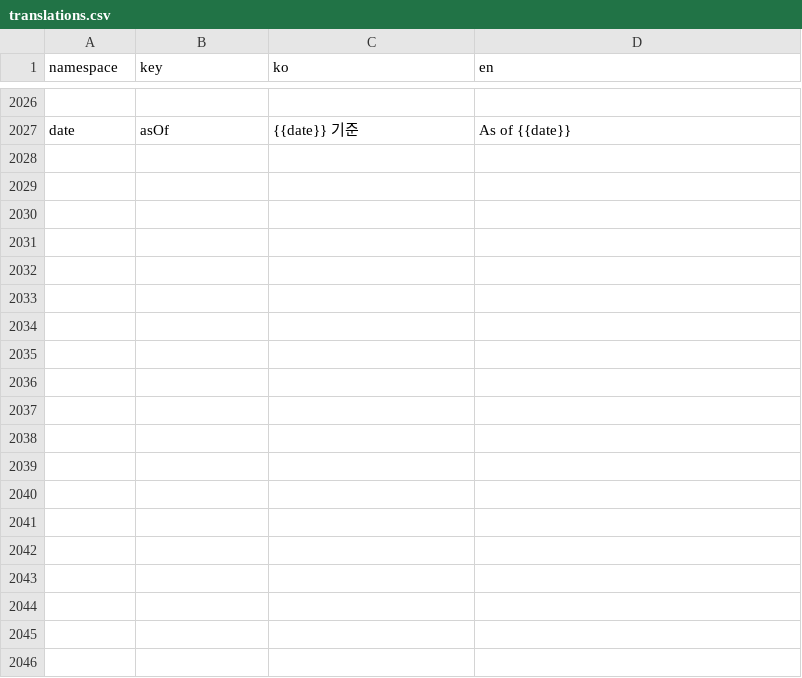
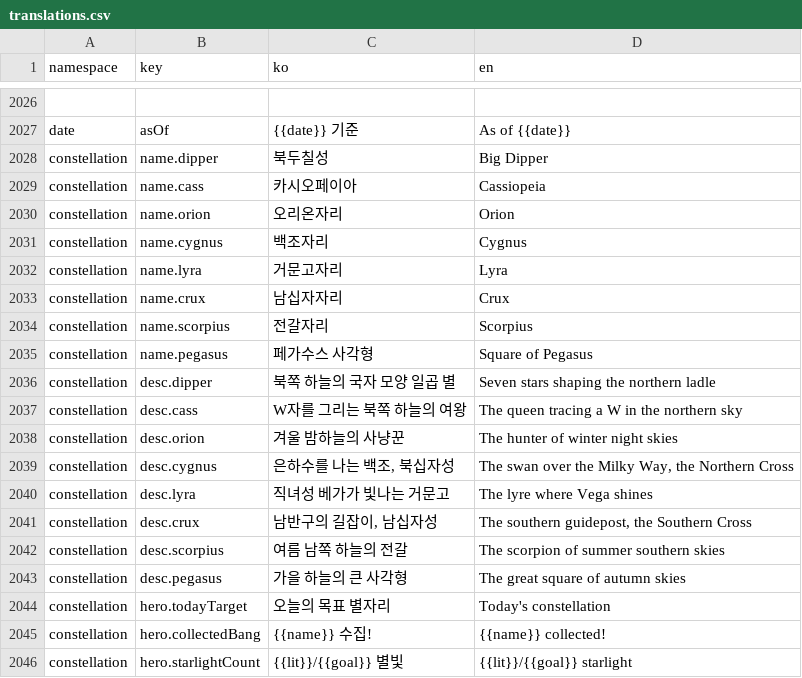
Before and after one commit to lshdainty/porest-desk-front, a CSV file: i18n/translations.csv, drawn as a sheet; only a part is shown, gaps mark what is left out; the diff covers the shown part only; the diff names each change by its address in the sheet, - before the commit and + after, or states it on an @@ line.

```diff
--- a/i18n/translations.csv
+++ b/i18n/translations.csv
+row 2028: constellation | name.dipper | 북두칠성 | Big Dipper
+row 2029: constellation | name.cass | 카시오페이아 | Cassiopeia
+row 2030: constellation | name.orion | 오리온자리 | Orion
+row 2031: constellation | name.cygnus | 백조자리 | Cygnus
+row 2032: constellation | name.lyra | 거문고자리 | Lyra
+row 2033: constellation | name.crux | 남십자자리 | Crux
+row 2034: constellation | name.scorpius | 전갈자리 | Scorpius
+row 2035: constellation | name.pegasus | 페가수스 사각형 | Square of Pegasus
+row 2036: constellation | desc.dipper | 북쪽 하늘의 국자 모양 일곱 별 | Seven stars shaping the northern ladle
+row 2037: constellation | desc.cass | W자를 그리는 북쪽 하늘의 여왕 | The queen tracing a W in the northern sky
+row 2038: constellation | desc.orion | 겨울 밤하늘의 사냥꾼 | The hunter of winter night skies
+row 2039: constellation | desc.cygnus | 은하수를 나는 백조, 북십자성 | The swan over the Milky Way, the Northern Cross
+row 2040: constellation | desc.lyra | 직녀성 베가가 빛나는 거문고 | The lyre where Vega shines
+row 2041: constellation | desc.crux | 남반구의 길잡이, 남십자성 | The southern guidepost, the Southern Cross
+row 2042: constellation | desc.scorpius | 여름 남쪽 하늘의 전갈 | The scorpion of summer southern skies
+row 2043: constellation | desc.pegasus | 가을 하늘의 큰 사각형 | The great square of autumn skies
+row 2044: constellation | hero.todayTarget | 오늘의 목표 별자리 | Today's constellation
+row 2045: constellation | hero.collectedBang | {{name}} 수집! | {{name}} collected!
+row 2046: constellation | hero.starlightCount | {{lit}}/{{goal}} 별빛 | {{lit}}/{{goal}} starlight
```
Also changed, not shown: 21 added rows elsewhere in this file, 14 other files.
